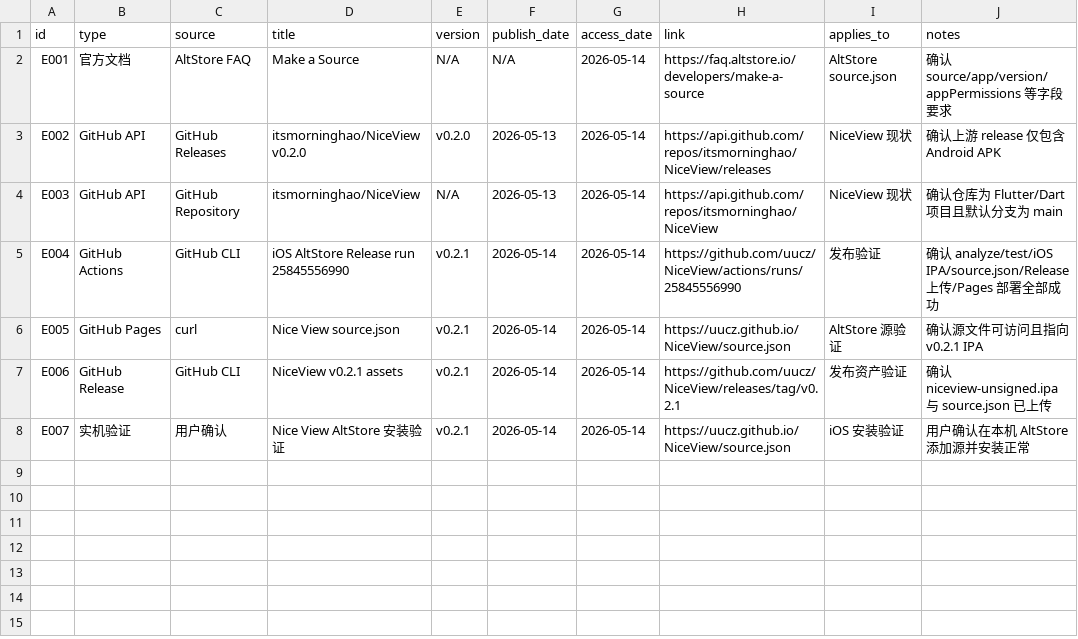
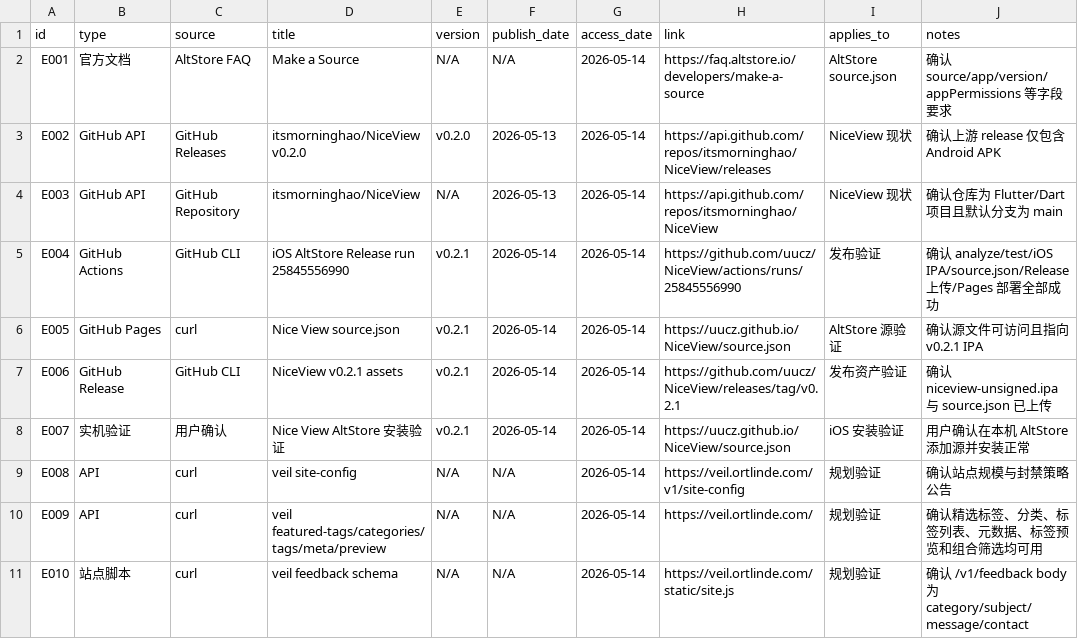
Before and after one commit to uucz/NiceView, a CSV file: _PROJECT_EVIDENCE.csv, drawn as a sheet; the diff names each change by its address in the sheet, - before the commit and + after, or states it on an @@ line.

```diff
--- a/_PROJECT_EVIDENCE.csv
+++ b/_PROJECT_EVIDENCE.csv
+row 9: E008 | API | curl | veil site-config | N/A | N/A | 2026-05-14 | https://veil.ortlinde.com/v1/site-config | 规划验证 | 确认站点规模与封禁策略公告
+row 10: E009 | API | curl | veil featured-tags/categories/tags/meta/preview | N/A | N/A | 2026-05-14 | https://veil.ortlinde.com/ | 规划验证 | 确认精选标签、分类、标签列表、元数据、标签预览和组合筛选均可用
+row 11: E010 | 站点脚本 | curl | veil feedback schema | N/A | N/A | 2026-05-14 | https://veil.ortlinde.com/static/site.js | 规划验证 | 确认 /v1/feedback body 为 category/subject/message/contact
```
Also changed, not shown: 3 other files.
